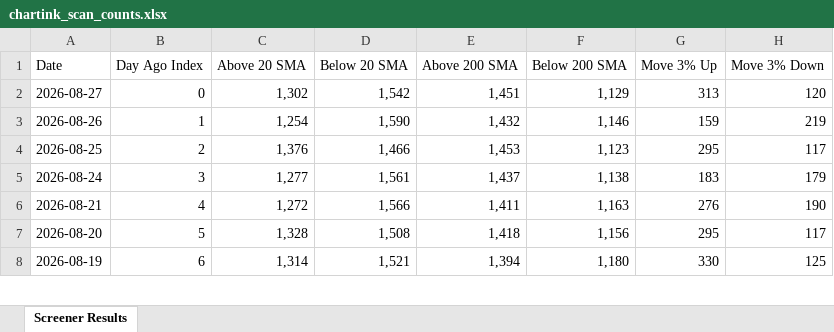
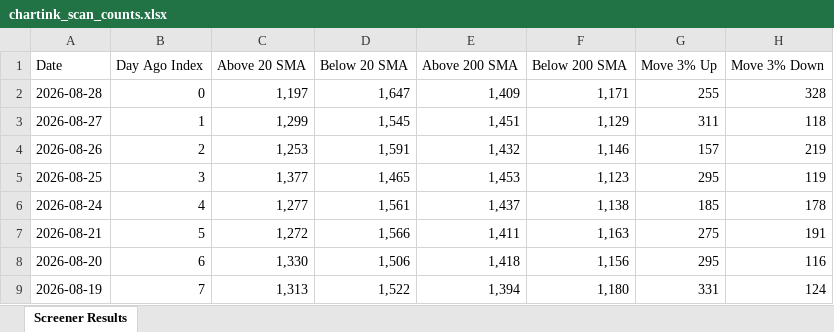
Before and after one commit to roopeshkp1987/MyTradingDashboard, an Excel workbook: data/chartink_scan_counts.xlsx, sheet Screener Results, drawn as a sheet; only a part is shown; values as stored, in another font and other column widths than the file's, no cell formats; addresses are those after the commit; the diff covers the shown part only; the diff names each change by its address in the sheet, - before the commit and + after, or states it on an @@ line.

```diff
--- a/data/chartink_scan_counts.xlsx (sheet Screener Results)
+++ b/data/chartink_scan_counts.xlsx (sheet Screener Results)
+row 2: 2026-08-28 | 0 | 1,197 | 1,647 | 1,409 | 1,171 | 255 | 328
-B3 (Day Ago Index): 0
+B3 (Day Ago Index): 1
-C3 (Above 20 SMA): 1,302
+C3 (Above 20 SMA): 1,299
-D3 (Below 20 SMA): 1,542
+D3 (Below 20 SMA): 1,545
-G3 (Move 3% Up): 313
+G3 (Move 3% Up): 311
-H3 (Move 3% Down): 120
+H3 (Move 3% Down): 118
-B4 (Day Ago Index): 1
+B4 (Day Ago Index): 2
-C4 (Above 20 SMA): 1,254
+C4 (Above 20 SMA): 1,253
-D4 (Below 20 SMA): 1,590
+D4 (Below 20 SMA): 1,591
-G4 (Move 3% Up): 159
+G4 (Move 3% Up): 157
-B5 (Day Ago Index): 2
+B5 (Day Ago Index): 3
-C5 (Above 20 SMA): 1,376
+C5 (Above 20 SMA): 1,377
-D5 (Below 20 SMA): 1,466
+D5 (Below 20 SMA): 1,465
-H5 (Move 3% Down): 117
+H5 (Move 3% Down): 119
-B6 (Day Ago Index): 3
+B6 (Day Ago Index): 4
-G6 (Move 3% Up): 183
+G6 (Move 3% Up): 185
-H6 (Move 3% Down): 179
+H6 (Move 3% Down): 178
-B7 (Day Ago Index): 4
+B7 (Day Ago Index): 5
-G7 (Move 3% Up): 276
+G7 (Move 3% Up): 275
-H7 (Move 3% Down): 190
+H7 (Move 3% Down): 191
-B8 (Day Ago Index): 5
+B8 (Day Ago Index): 6
-C8 (Above 20 SMA): 1,328
+C8 (Above 20 SMA): 1,330
-D8 (Below 20 SMA): 1,508
+D8 (Below 20 SMA): 1,506
-H8 (Move 3% Down): 117
+H8 (Move 3% Down): 116
-B9 (Day Ago Index): 6
+B9 (Day Ago Index): 7
-C9 (Above 20 SMA): 1,314
+C9 (Above 20 SMA): 1,313
-D9 (Below 20 SMA): 1,521
+D9 (Below 20 SMA): 1,522
-G9 (Move 3% Up): 330
+G9 (Move 3% Up): 331
-H9 (Move 3% Down): 125
+H9 (Move 3% Down): 124
```
Also changed, not shown: 1 removed row and 62 edited cells elsewhere in this sheet, cell formats.
